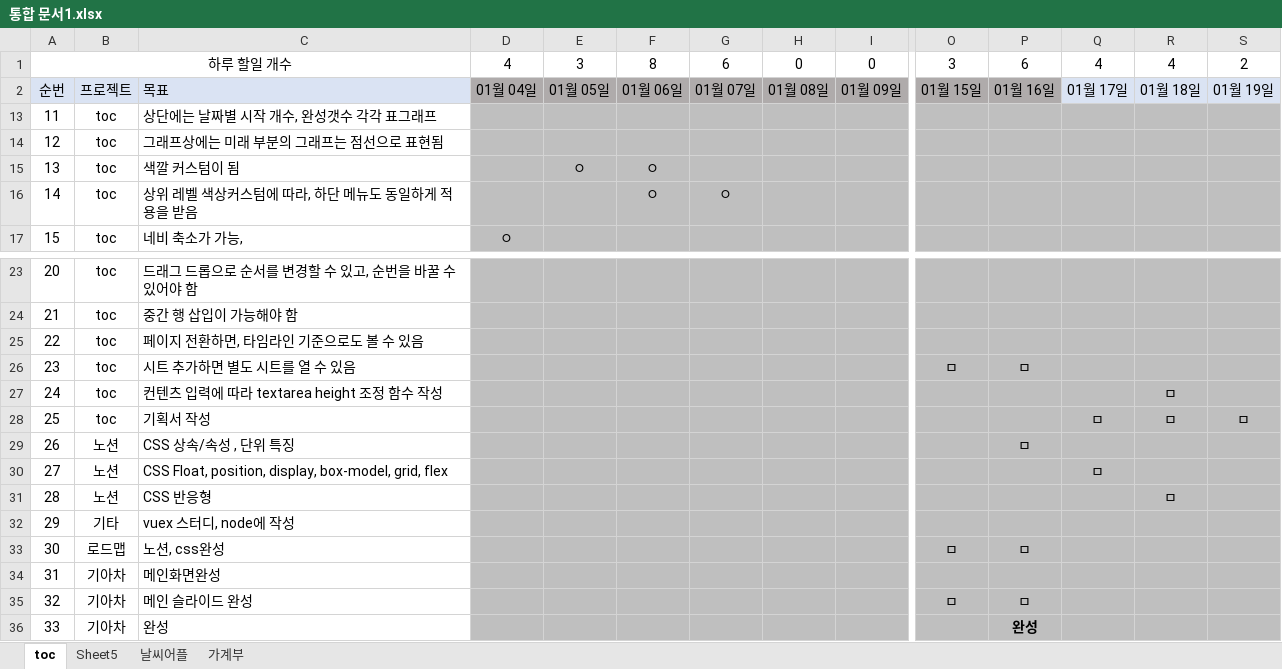
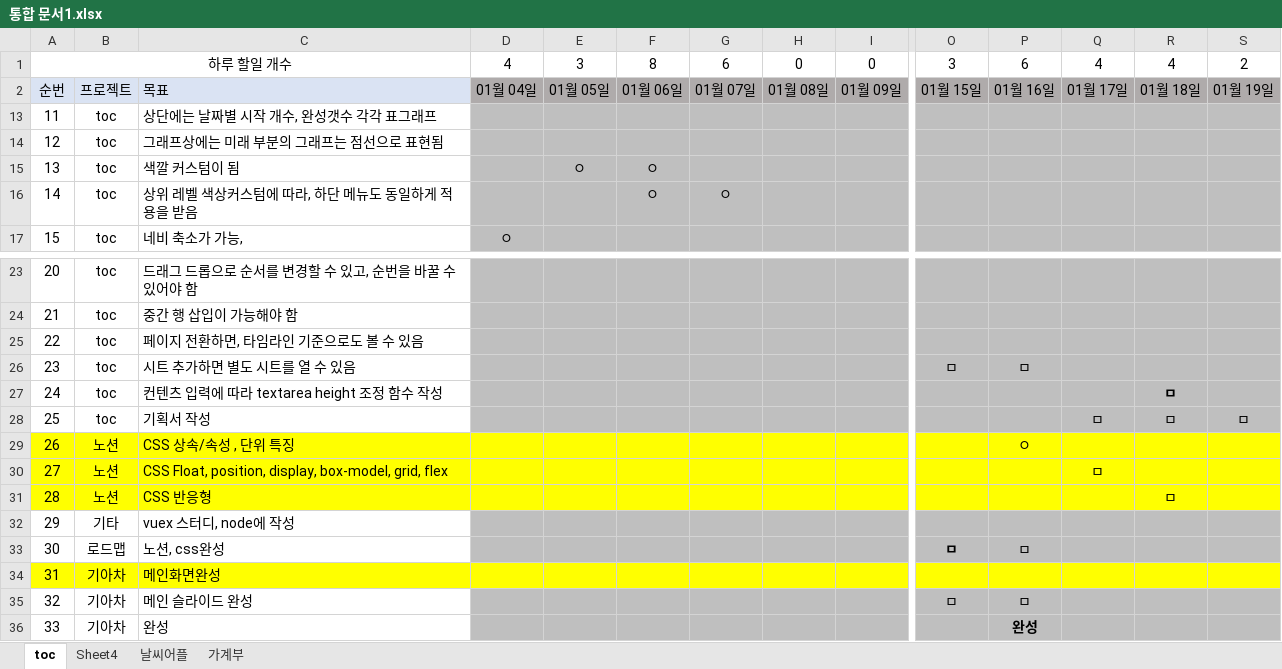
Before and after one commit to kimin3927/study, an Excel workbook: 통합 문서1.xlsx, sheet toc, drawn as a sheet; only a part is shown, gaps mark what is left out; values as stored, in another font and other column widths than the file's, no borders; conditional formats not drawn; the diff covers the shown part only; the diff names each change by its address in the sheet, - before the commit and + after, or states it on an @@ line.

```diff
--- a/통합 문서1.xlsx (sheet toc)
+++ b/통합 문서1.xlsx (sheet toc)
-sheet tab: Sheet5
+sheet tab: Sheet4
-Q2:S2 fill: #DAE3F3
+Q2:S2 fill: #AFABAB
-R27 bold: off
+R27 bold: on
-A29:C31 fill: none
+A29:C31 fill: #FFFF00
-D29:S31 fill: #BFBFBF
+D29:S31 fill: #FFFF00
-P29: ㅁ
+P29: ㅇ
-O33 bold: off
+O33 bold: on
-A34:C34 fill: none
+A34:C34 fill: #FFFF00
-D34:S34 fill: #BFBFBF
+D34:S34 fill: #FFFF00
```
Also changed, not shown: cell formats elsewhere in this sheet, 학습일정관리 (version 1).xlsb.xlsx, 3 other files.
